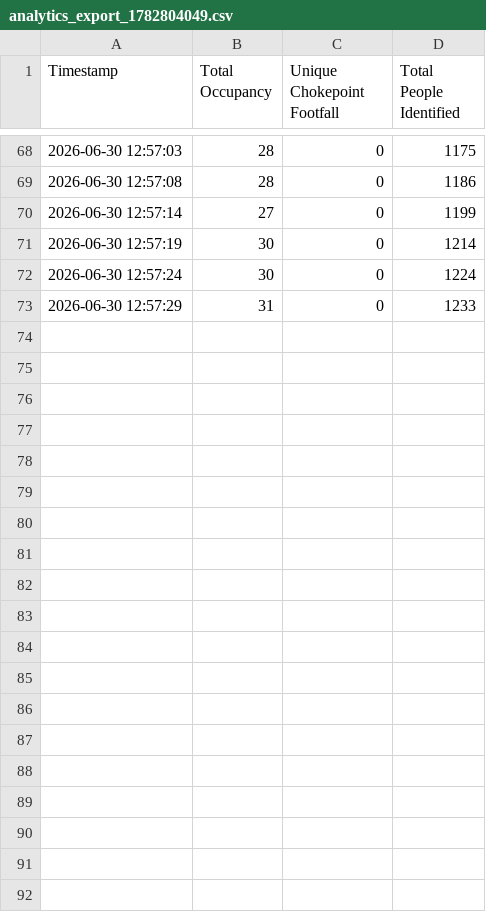
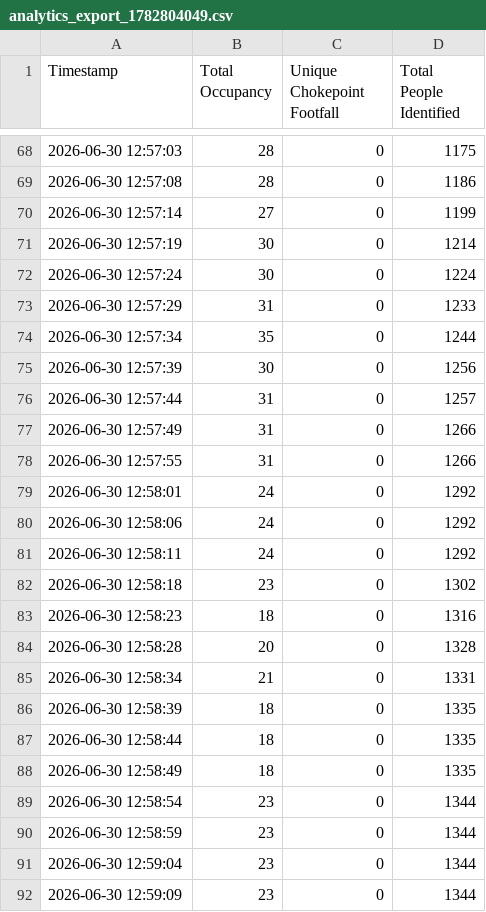
Before and after one commit to AmoditYadav/live-event-analytics, a CSV file: analytics_export_1782804049.csv, drawn as a sheet; only a part is shown, gaps mark what is left out; the diff covers the shown part only; the diff names each change by its address in the sheet, - before the commit and + after, or states it on an @@ line.

```diff
--- a/analytics_export_1782804049.csv
+++ b/analytics_export_1782804049.csv
+row 74: 2026-06-30 12:57:34 | 35 | 0 | 1244
+row 75: 2026-06-30 12:57:39 | 30 | 0 | 1256
+row 76: 2026-06-30 12:57:44 | 31 | 0 | 1257
+row 77: 2026-06-30 12:57:49 | 31 | 0 | 1266
+row 78: 2026-06-30 12:57:55 | 31 | 0 | 1266
+row 79: 2026-06-30 12:58:01 | 24 | 0 | 1292
+row 80: 2026-06-30 12:58:06 | 24 | 0 | 1292
+row 81: 2026-06-30 12:58:11 | 24 | 0 | 1292
+row 82: 2026-06-30 12:58:18 | 23 | 0 | 1302
+row 83: 2026-06-30 12:58:23 | 18 | 0 | 1316
+row 84: 2026-06-30 12:58:28 | 20 | 0 | 1328
+row 85: 2026-06-30 12:58:34 | 21 | 0 | 1331
+row 86: 2026-06-30 12:58:39 | 18 | 0 | 1335
+row 87: 2026-06-30 12:58:44 | 18 | 0 | 1335
+row 88: 2026-06-30 12:58:49 | 18 | 0 | 1335
+row 89: 2026-06-30 12:58:54 | 23 | 0 | 1344
+row 90: 2026-06-30 12:58:59 | 23 | 0 | 1344
+row 91: 2026-06-30 12:59:04 | 23 | 0 | 1344
+row 92: 2026-06-30 12:59:09 | 23 | 0 | 1344
```
Also changed, not shown: 24 added rows elsewhere in this file, 4 other files.
